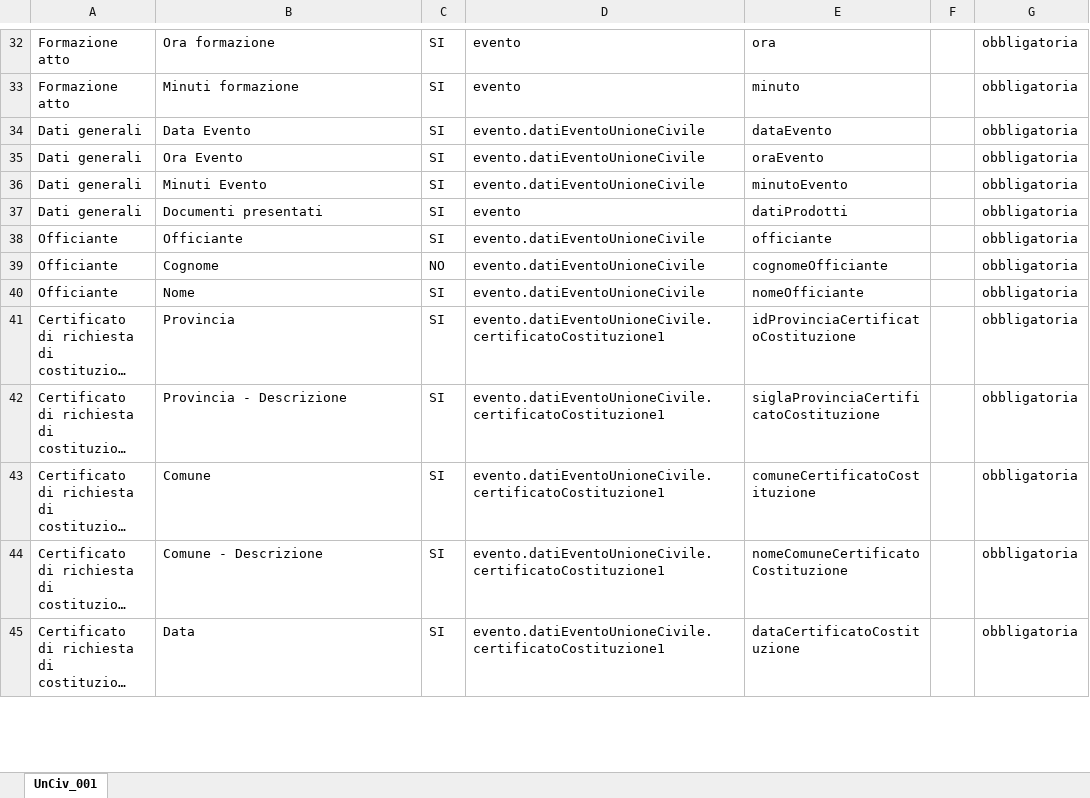
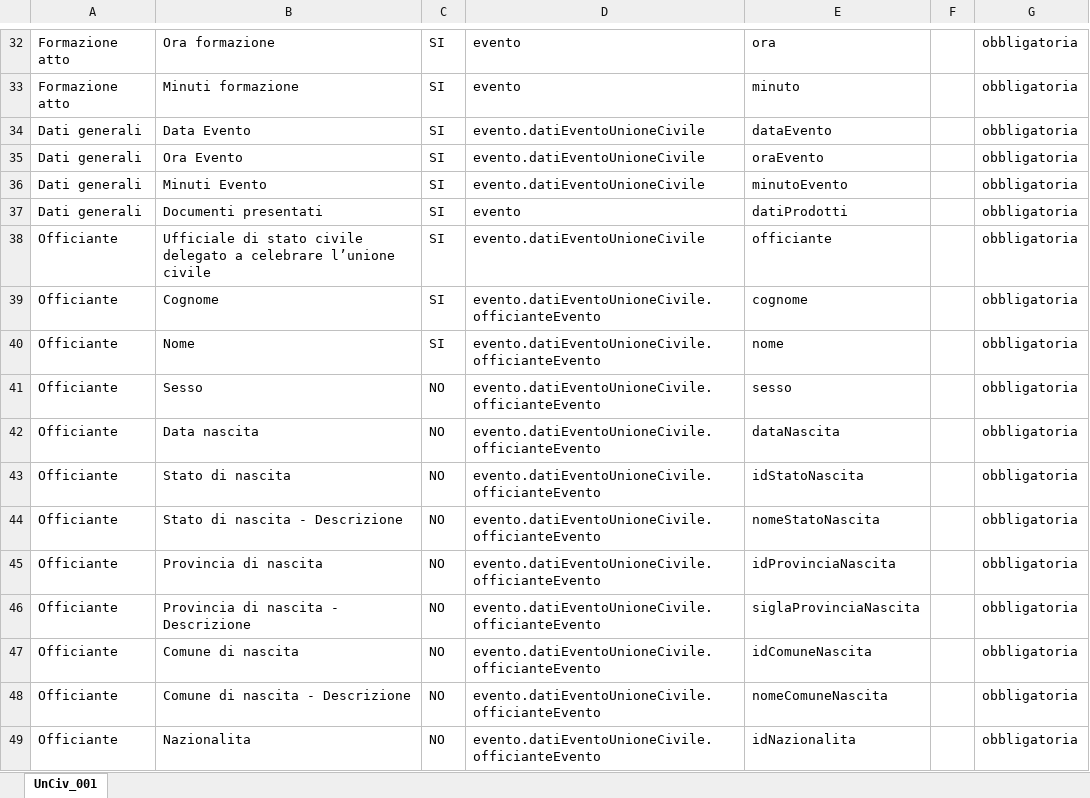
Before and after one commit to italia/ansc, an Excel workbook: docs/Mapping_casi_uso/unioni_civili/UnCiv_001.xlsx, sheet UnCiv_001, drawn as a sheet; only a part is shown, gaps mark what is left out; the shorter side is filled out with more unchanged rows; long unchanged cells end in …; values as stored, in another font and other column widths than the file's, no borders; the diff covers the shown part only; the diff names each change by its address in the sheet, - before the commit and + after, or states it on an @@ line.

```diff
--- a/docs/Mapping_casi_uso/unioni_civili/UnCiv_001.xlsx (sheet UnCiv_001)
+++ b/docs/Mapping_casi_uso/unioni_civili/UnCiv_001.xlsx (sheet UnCiv_001)
-B38: Officiante
+B38: Ufficiale di stato civile delegato a celebrare l’unione civile
-C39: NO
+C39: SI
-D39:D40: evento.datiEventoUnioneCivile
+D39:D40: evento.datiEventoUnioneCivile.officianteEvento
-E39: cognomeOfficiante
+E39: cognome
-E40: nomeOfficiante
+E40: nome
+row 41: Officiante | Sesso | NO | evento.datiEventoUnioneCivile.officianteEvento | sesso |  | obbligatoria
+row 42: Officiante | Data nascita | NO | evento.datiEventoUnioneCivile.officianteEvento | dataNascita |  | obbligatoria
+row 43: Officiante | Stato di nascita | NO | evento.datiEventoUnioneCivile.officianteEvento | idStatoNascita |  | obbligatoria
+row 44: Officiante | Stato di nascita - Descrizione | NO | evento.datiEventoUnioneCivile.officianteEvento | nomeStatoNascita |  | obbligatoria
+row 45: Officiante | Provincia di nascita | NO | evento.datiEventoUnioneCivile.officianteEvento | idProvinciaNascita |  | obbligatoria
+row 46: Officiante | Provincia di nascita - Descrizione | NO | evento.datiEventoUnioneCivile.officianteEvento | siglaProvinciaNascita |  | obbligatoria
+row 47: Officiante | Comune di nascita | NO | evento.datiEventoUnioneCivile.officianteEvento | idComuneNascita |  | obbligatoria
+row 48: Officiante | Comune di nascita - Descrizione | NO | evento.datiEventoUnioneCivile.officianteEvento | nomeComuneNascita |  | obbligatoria
+row 49: Officiante | Nazionalita | NO | evento.datiEventoUnioneCivile.officianteEvento | idNazionalita |  | obbligatoria
```
Also changed, not shown: 11 added rows elsewhere in this sheet, docs/Mapping_casi_uso/matrimoni/Sep_Div_004.xlsx, docs/Mapping_casi_uso/unioni_civili/UnCiv_002.xlsx, 26 other files.
